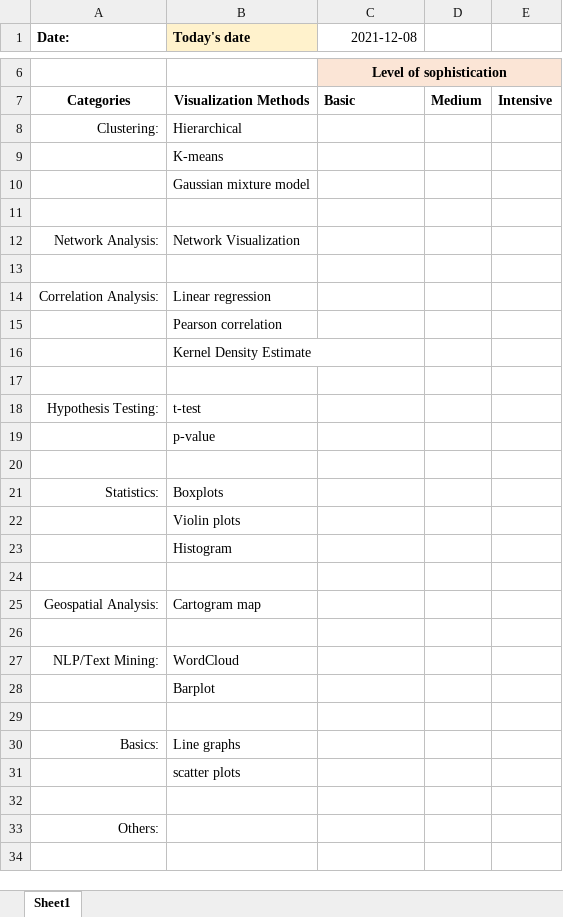
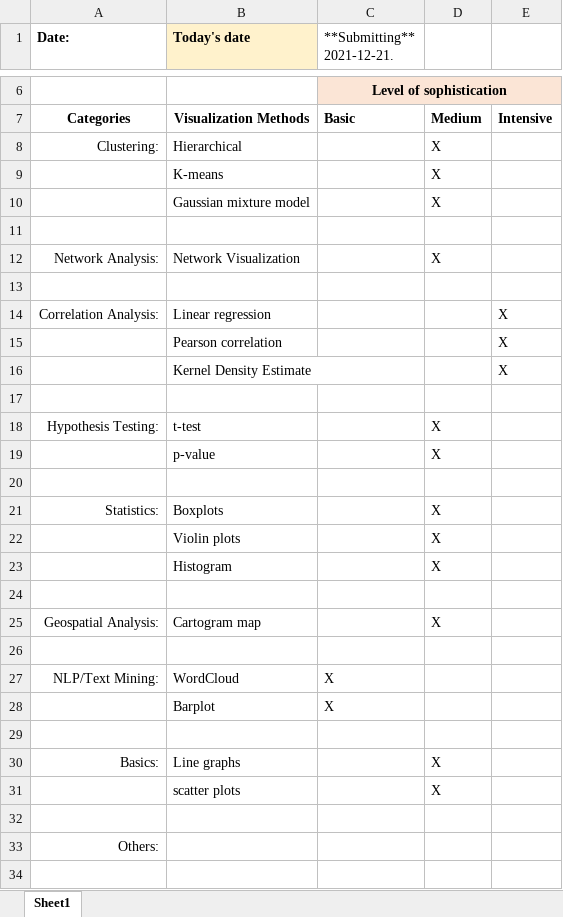
Before and after one commit to lynnpepin/cse5520, an Excel workbook: final_stuff/FinalProject_Primary_Review1.xlsx, sheet Sheet1, drawn as a sheet; only a part is shown, gaps mark what is left out; values as stored, in another font and other column widths than the file's, no borders; the diff names each change by its address in the sheet, - before the commit and + after, or states it on an @@ line.

```diff
--- a/final_stuff/FinalProject_Primary_Review1.xlsx (sheet Sheet1)
+++ b/final_stuff/FinalProject_Primary_Review1.xlsx (sheet Sheet1)
-C1: 2021-12-08
+C1: **Submitting** 2021-12-21.
-D8:D10: (empty)
+D8:D10: X
-D12: (empty)
+D12: X
-E14:E16: (empty)
+E14:E16: X
-D18:D19: (empty)
+D18:D19: X
-D21:D23: (empty)
+D21:D23: X
-D25: (empty)
+D25: X
-C27:C28 (**Submitting** 2021-12-21.): (empty)
+C27:C28 (**Submitting** 2021-12-21.): X
-D30:D31: (empty)
+D30:D31: X
```
Also changed, not shown: 12 other files.
